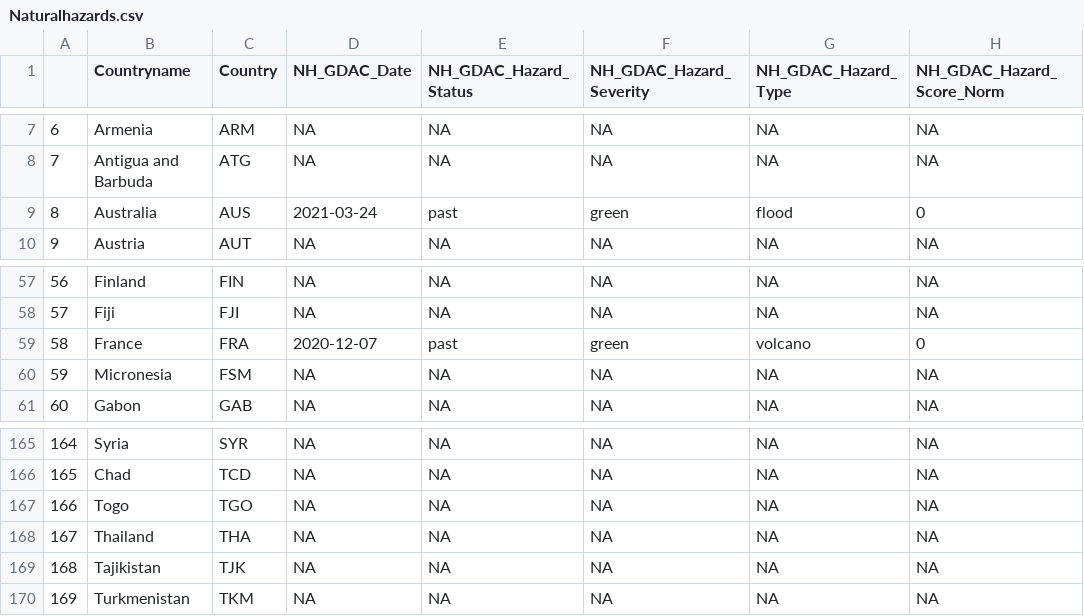
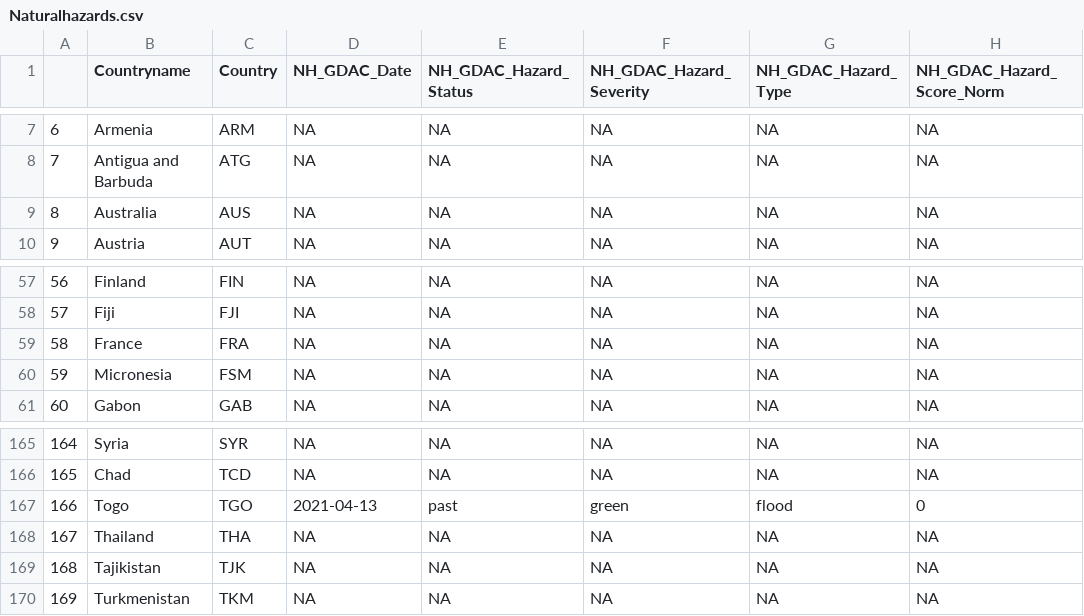
Before and after one commit to ljonestz/compoundriskdata, a CSV file: Risk_sheets/Naturalhazards.csv, drawn as a sheet; only a part is shown, gaps mark what is left out; the diff covers the shown part only; the diff names each change by its address in the sheet, - before the commit and + after, or states it on an @@ line.

```diff
--- a/Risk_sheets/Naturalhazards.csv
+++ b/Risk_sheets/Naturalhazards.csv
-D9 (NH_GDAC_Date): 2021-03-24
+D9 (NH_GDAC_Date): NA
-E9 (NH_GDAC_Hazard_Status): past
+E9 (NH_GDAC_Hazard_Status): NA
-F9 (NH_GDAC_Hazard_Severity): green
+F9 (NH_GDAC_Hazard_Severity): NA
-G9 (NH_GDAC_Hazard_Type): flood
+G9 (NH_GDAC_Hazard_Type): NA
-H9 (NH_GDAC_Hazard_Score_Norm): 0
+H9 (NH_GDAC_Hazard_Score_Norm): NA
-D59 (NH_GDAC_Date): 2020-12-07
+D59 (NH_GDAC_Date): NA
-E59 (NH_GDAC_Hazard_Status): past
+E59 (NH_GDAC_Hazard_Status): NA
-F59 (NH_GDAC_Hazard_Severity): green
+F59 (NH_GDAC_Hazard_Severity): NA
-G59 (NH_GDAC_Hazard_Type): volcano
+G59 (NH_GDAC_Hazard_Type): NA
-H59 (NH_GDAC_Hazard_Score_Norm): 0
+H59 (NH_GDAC_Hazard_Score_Norm): NA
-D167 (NH_GDAC_Date): NA
+D167 (NH_GDAC_Date): 2021-04-13
-E167 (NH_GDAC_Hazard_Status): NA
+E167 (NH_GDAC_Hazard_Status): past
-F167 (NH_GDAC_Hazard_Severity): NA
+F167 (NH_GDAC_Hazard_Severity): green
-G167 (NH_GDAC_Hazard_Type): NA
+G167 (NH_GDAC_Hazard_Type): flood
-H167 (NH_GDAC_Hazard_Score_Norm): NA
+H167 (NH_GDAC_Hazard_Score_Norm): 0
```
Also changed, not shown: 66 edited cells elsewhere in this file, Indicator_dataset/gdaclistnormalised.csv, Risk_sheets/Global_compound_risk_database.csv, 14 other files.
